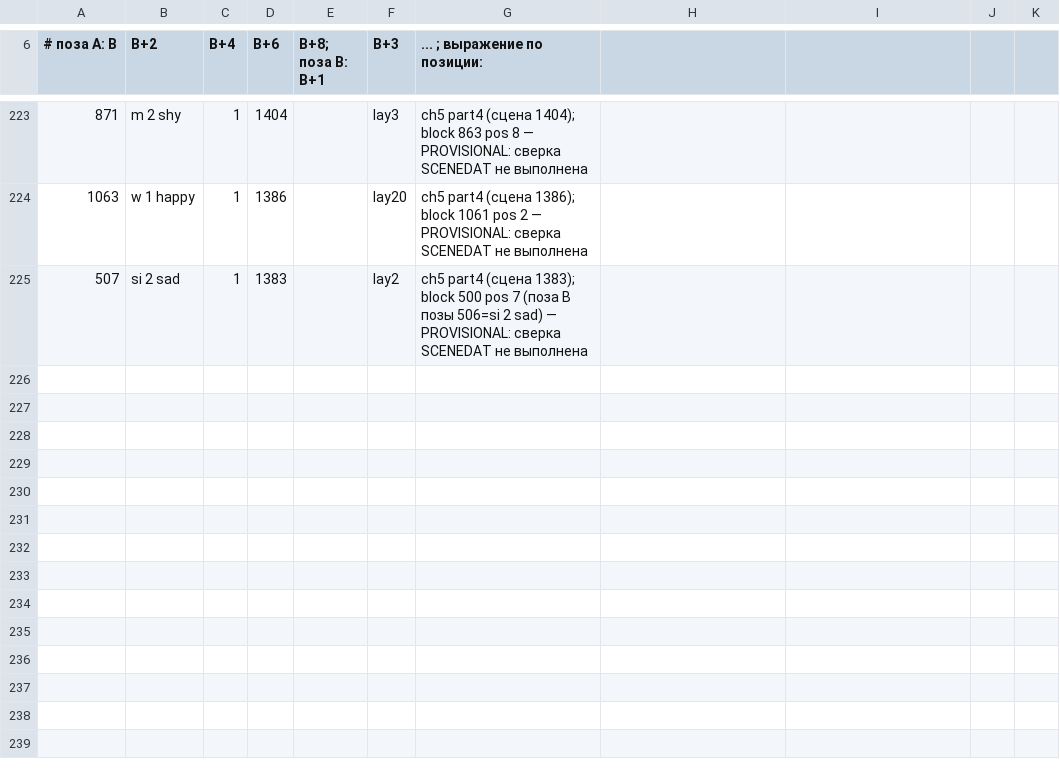
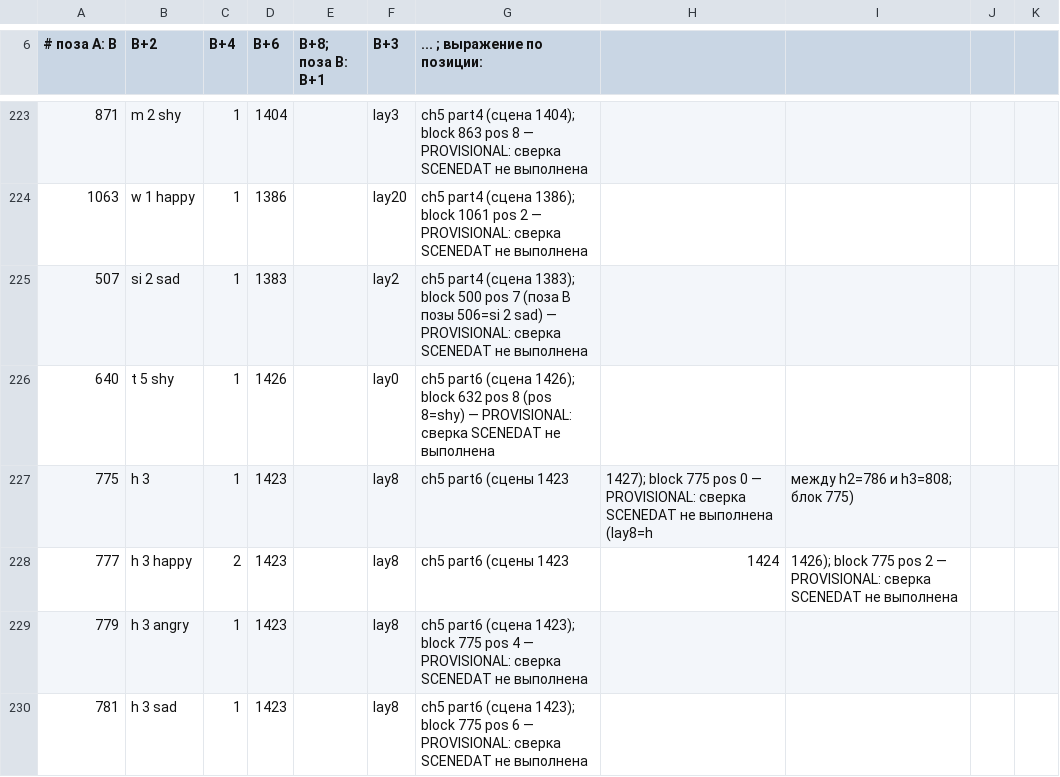
Before and after one commit to timeasoff/Zero-no-Tsukaima-1-RenPy, a CSV file: references/sprite_id_map.csv, drawn as a sheet; only a part is shown, gaps mark what is left out; the diff names each change by its address in the sheet, - before the commit and + after, or states it on an @@ line.

Commit message:
Глава 5, часть 6 (сцены 335 + extra 1408–1428): порт, EN/RU, 127 голосов, tl, проверки, отчёт; E7 форвард ch5_7
- script-ch5_6.rpy (~1185 строк): структура пересобрана (генератор исправил баг rejoin);
  сценка 335 core + меню 5 веток + extra 1408–1428, выход jump ch5_7 (E7 — debt, закроется частью 7).
- EN/RU: 127 диалогов, 21 мысль (th_001–021), 17 выборов; tl/ch5_6_{dialogs,thoughts,choises}.rpy.
- Голоса: 127 ch5.6_* → voice_id_map.csv (+127), .ogg конверт (check OK), 127 строк ASR помечены 'ch5.6 использовано';
  check_voice_transcriptions — voices_used_row_still_in_queue: 0.
- Спрайты: 5 PROVISIONAL строк sprite_id_map.csv (640, 775/777/779/781); E10 cleared.
- Проверки: check_renpy_syntax OK; check_project.py — 1 E7 (ожидаемо); check_typography RU OK;
  placeholder/asset checks OK.
- Отчёты: reports/ch5/6.md, обновлены log.md / translation_plan.md / task_board.json (S6 → done).

```diff
--- a/references/sprite_id_map.csv
+++ b/references/sprite_id_map.csv
+row 226: 640 | t 5 shy | 1 | 1426 |  | lay0 | ch5 part6 (сцена 1426); block 632 pos 8 (pos 8=shy) — PROVISIONAL: сверка SCENEDAT не выполнена
+row 227: 775 | h 3 | 1 | 1423 |  | lay8 | ch5 part6 (сцены 1423 | 1427); block 775 pos 0 — PROVISIONAL: сверка SCENEDAT не выполнена (lay8=h | между h2=786 и h3=808; блок 775)
+row 228: 777 | h 3 happy | 2 | 1423 |  | lay8 | ch5 part6 (сцены 1423 | 1424 | 1426); block 775 pos 2 — PROVISIONAL: сверка SCENEDAT не выполнена
+row 229: 779 | h 3 angry | 1 | 1423 |  | lay8 | ch5 part6 (сцена 1423); block 775 pos 4 — PROVISIONAL: сверка SCENEDAT не выполнена
+row 230: 781 | h 3 sad | 1 | 1423 |  | lay8 | ch5 part6 (сцена 1423); block 775 pos 6 — PROVISIONAL: сверка SCENEDAT не выполнена
```
Also changed, not shown: references/voice_id_map.csv, 24 other files.
